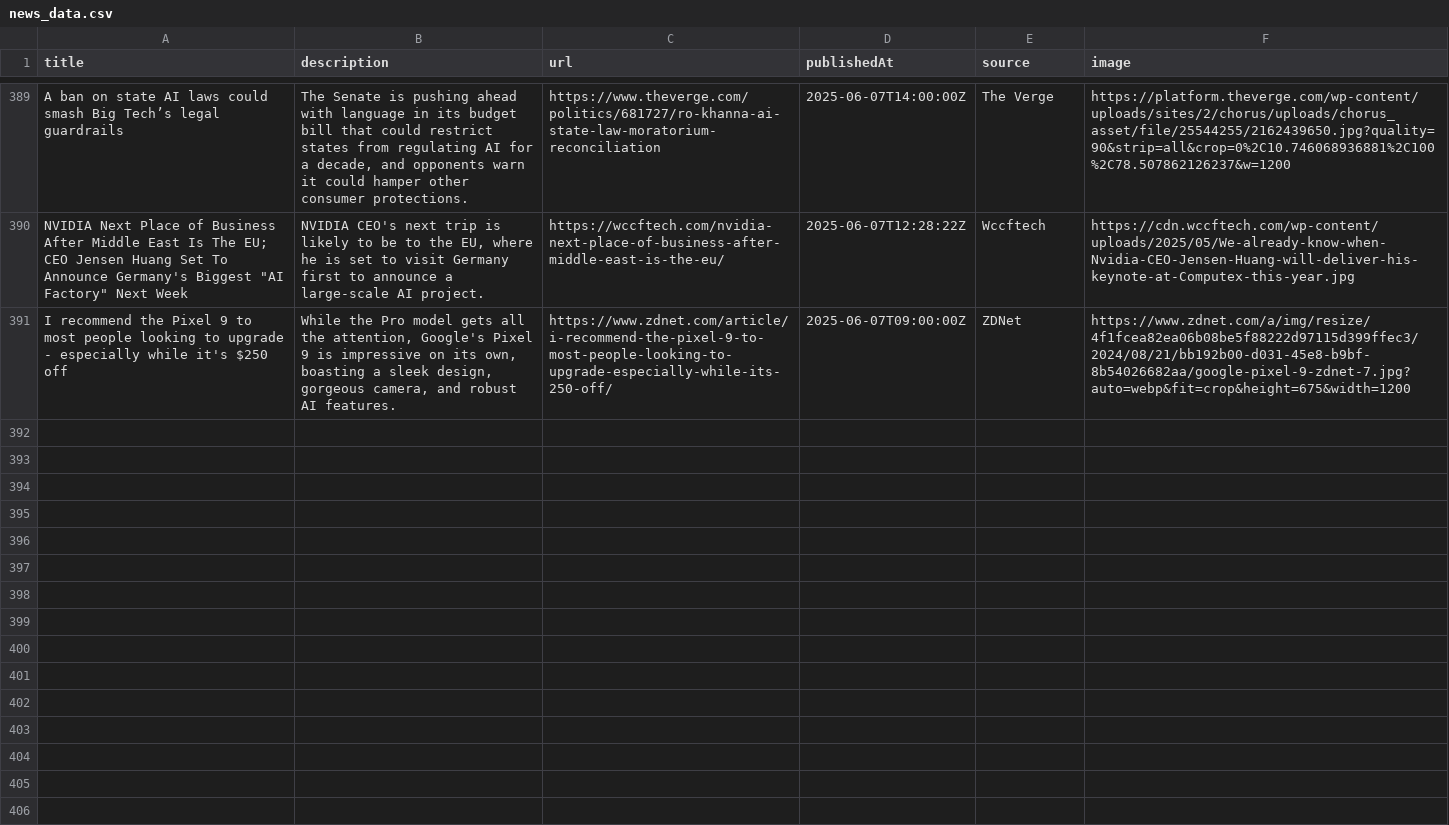
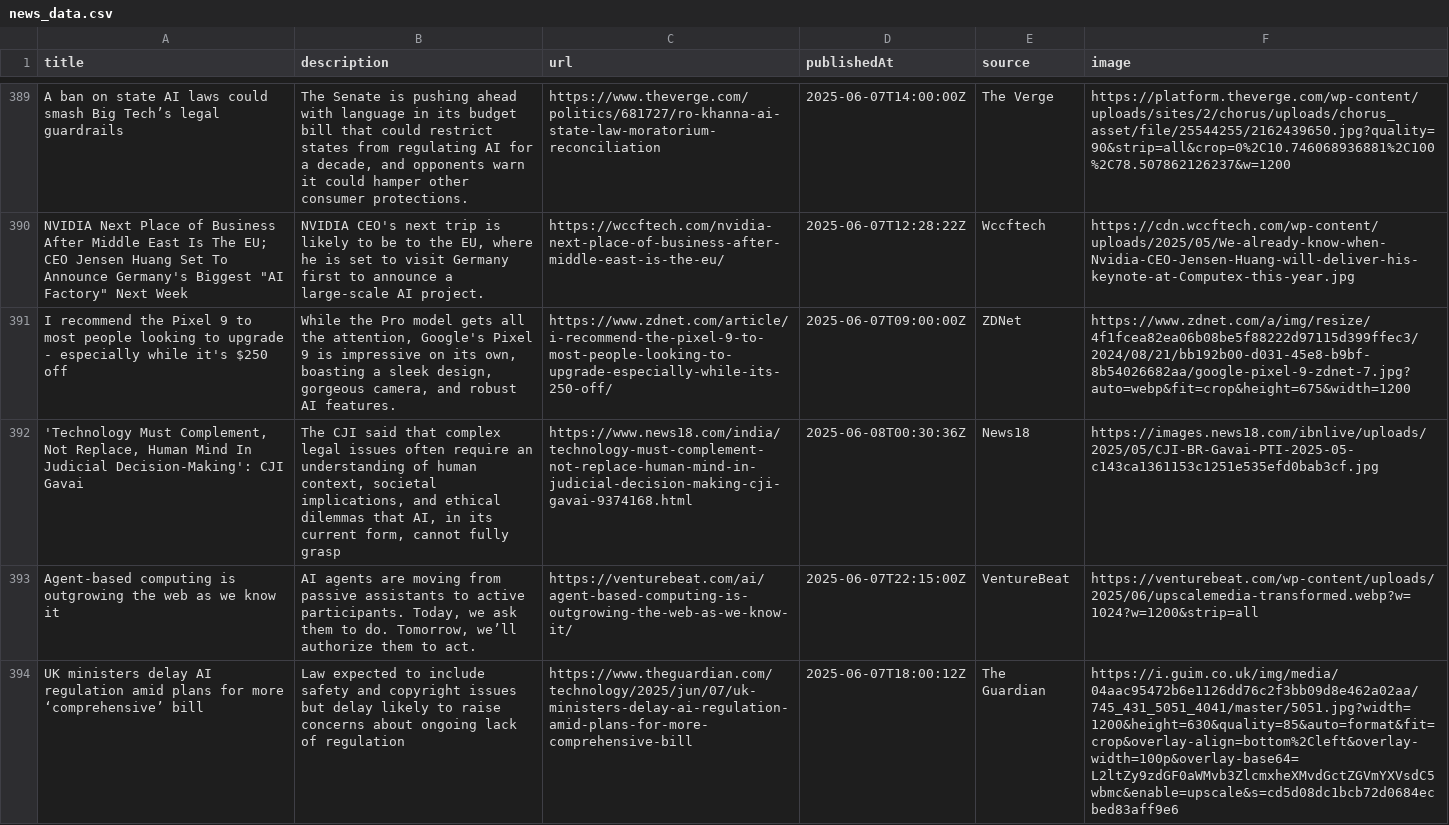
Before and after one commit to sathishkumar2002/ai_news_tracker, a CSV file: data/news_data.csv, drawn as a sheet; only a part is shown, gaps mark what is left out; the diff names each change by its address in the sheet, - before the commit and + after, or states it on an @@ line.

```diff
--- a/data/news_data.csv
+++ b/data/news_data.csv
+row 392: 'Technology Must Complement, Not Replace, Human Mind In Judicial Decision-Making': CJI Gavai | The CJI said that complex legal issues often require an understanding of human context, societal implications, and ethical dilemmas that AI, in its current form, cannot fully grasp | https://www.news18.com/india/technology-must-complement-not-replace-human-mind-in-judicial-decision-making-cji-gavai-9374168.html | 2025-06-08T00:30:36Z | News18 | https://images.news18.com/ibnlive/uploads/2025/05/CJI-BR-Gavai-PTI-2025-05-c143ca1361153c1251e535efd0bab3cf.jpg
+row 393: Agent-based computing is outgrowing the web as we know it | AI agents are moving from passive assistants to active participants. Today, we ask them to do. Tomorrow, we’ll authorize them to act. | https://venturebeat.com/ai/agent-based-computing-is-outgrowing-the-web-as-we-know-it/ | 2025-06-07T22:15:00Z | VentureBeat | https://venturebeat.com/wp-content/uploads/2025/06/upscalemedia-transformed.webp?w=1024?w=1200&strip=all
+row 394: UK ministers delay AI regulation amid plans for more ‘comprehensive’ bill | Law expected to include safety and copyright issues but delay likely to raise concerns about ongoing lack of regulation | https://www.theguardian.com/technology/2025/jun/07/uk-ministers-delay-ai-regulation-amid-plans-for-more-comprehensive-bill | 2025-06-07T18:00:12Z | The Guardian | https://i.guim.co.uk/img/media/04aac95472b6e1126dd76c2f3bb09d8e462a02aa/745_431_5051_4041/master/5051.jpg?width=1200&height=630&quality=85&auto=format&fit=crop&overlay-align=bottom%2Cleft&overlay-width=100p&overlay-base64=L2ltZy9zdGF0aWMvb3ZlcmxheXMvdGctZGVmYXVsdC5wbmc&enable=upscale&s=cd5d08dc1bcb72d0684ecbed83aff9e6
```
